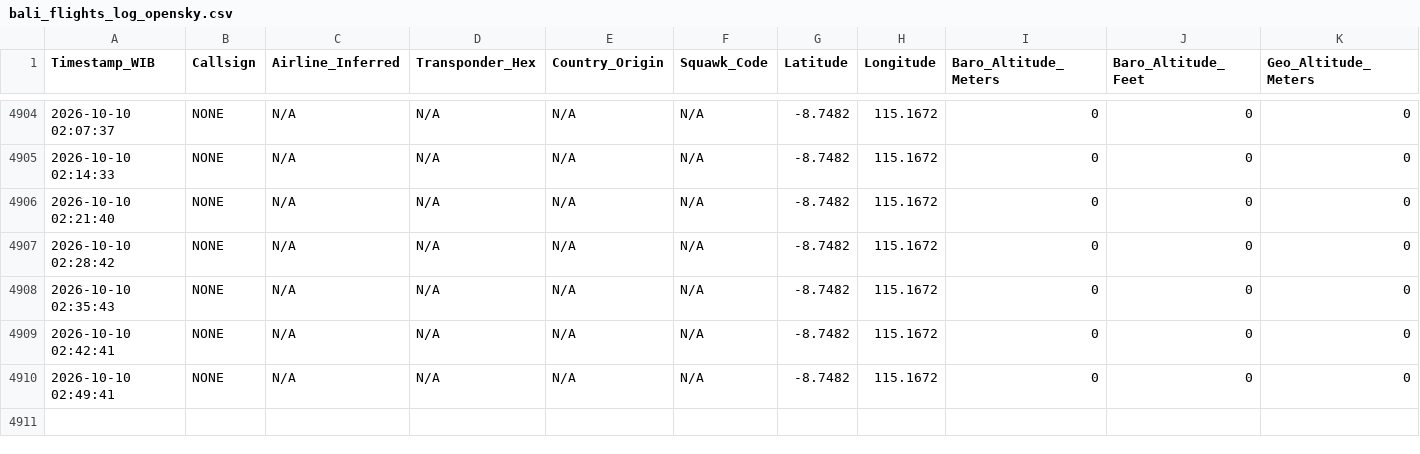
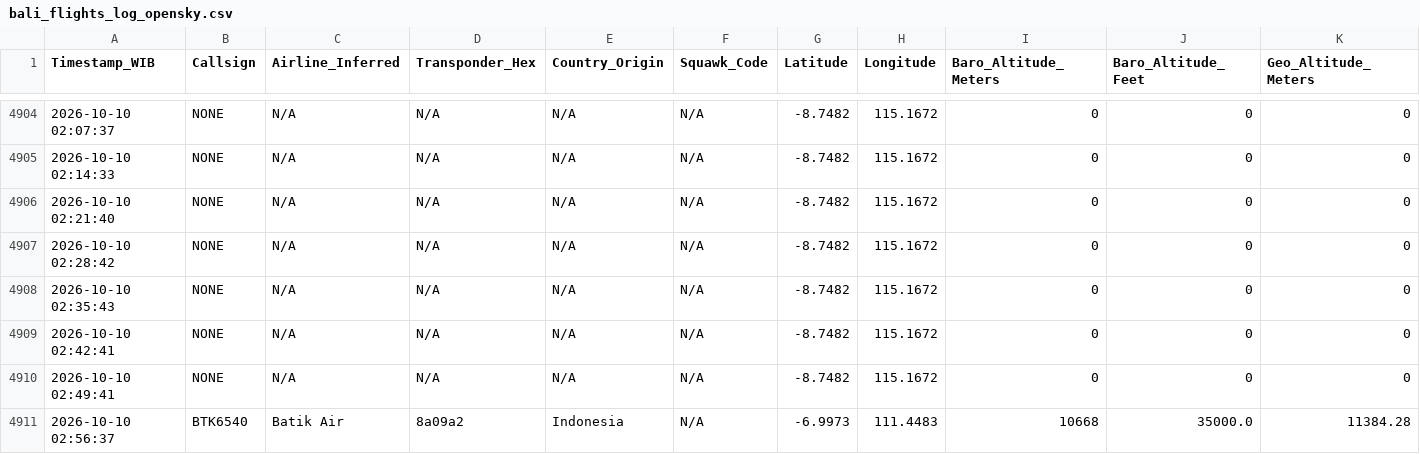
Before and after one commit to metta-kusuma/pekanbaru-air-quality, a CSV file: bali_flights_log_opensky.csv, drawn as a sheet; only a part is shown, gaps mark what is left out; rows hold the shown columns only; the diff names each change by its address in the sheet, - before the commit and + after, or states it on an @@ line.

```diff
--- a/bali_flights_log_opensky.csv
+++ b/bali_flights_log_opensky.csv
+row 4911: 2026-10-10 02:56:37 | BTK6540 | Batik Air | 8a09a2 | Indonesia | N/A | -6.9973 | 111.4483 | 10668 | 35000.0 | 11384.28
```
Also changed, not shown: kalimantan_flights_log_opensky.csv, 8 other files.
